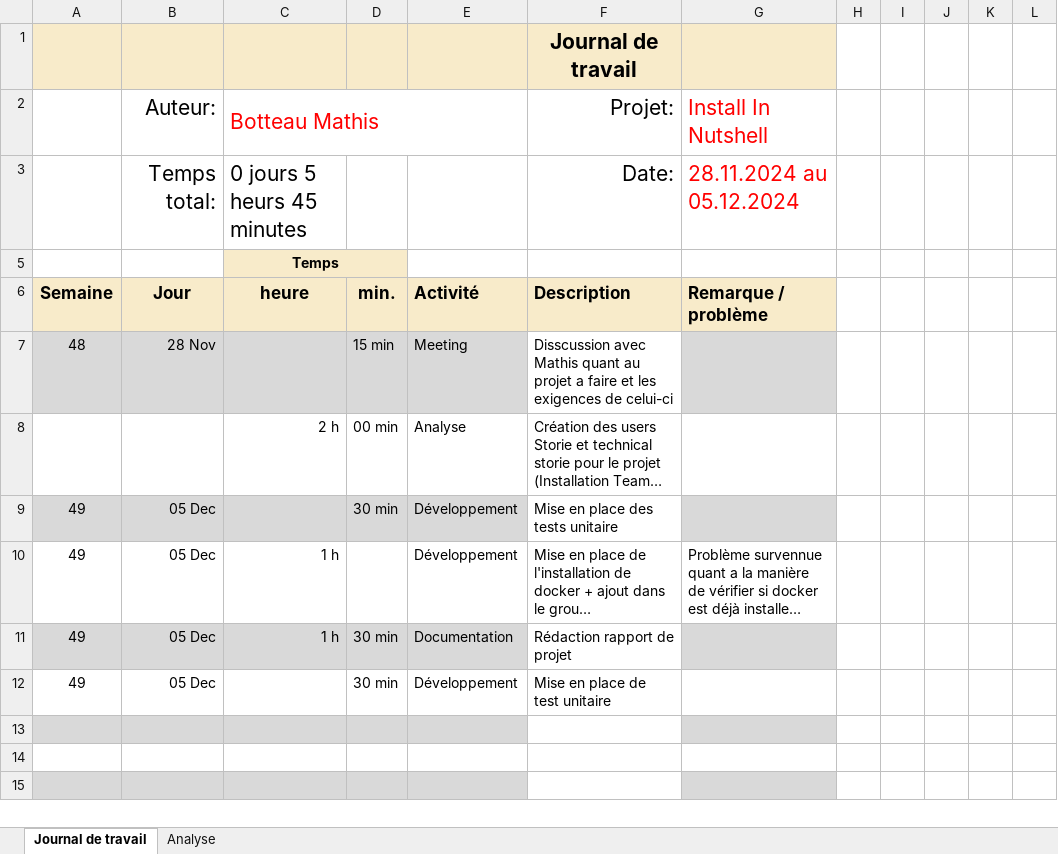
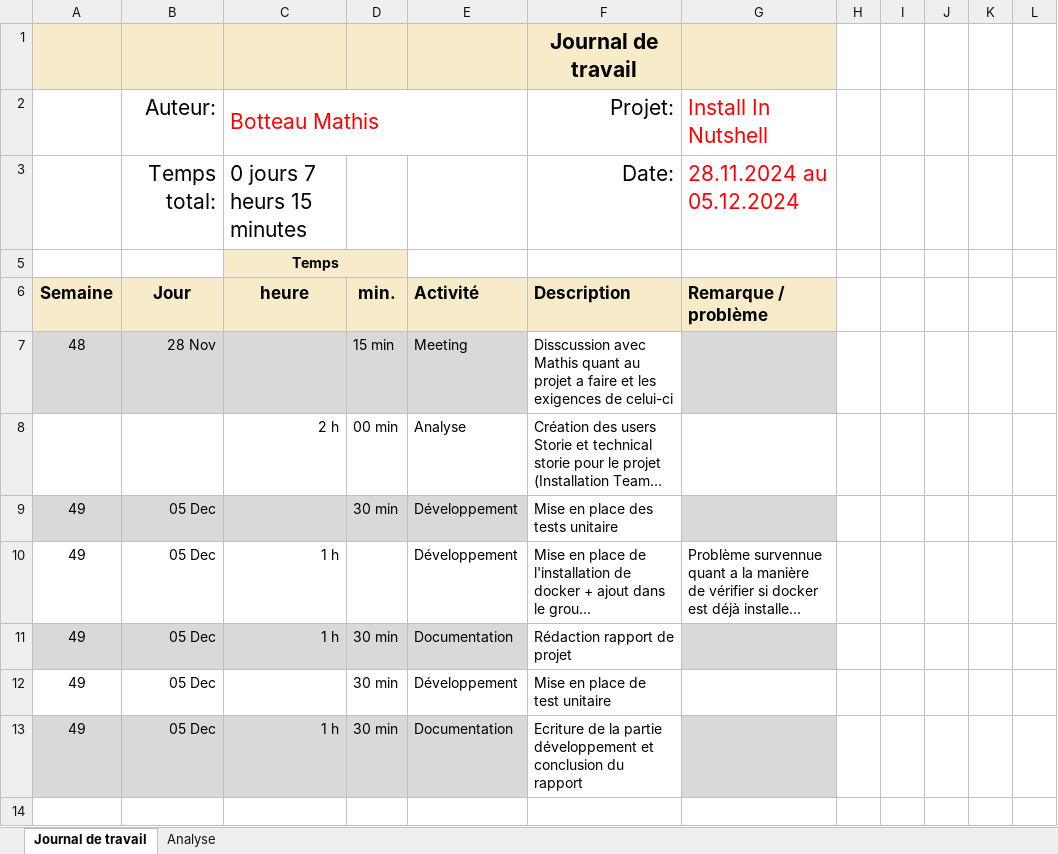
Before and after one commit to termimi/Install_in_NutSehll, an Excel workbook: docs/Journal-de-Travail_BotteauMathis.xlsx, sheet Journal de travail, drawn as a sheet; only a part is shown; the shorter side is filled out with more unchanged rows; long unchanged cells end in …; values as stored, in another font and other column widths than the file's, no borders; conditional formats and table styles not drawn; the diff names each change by its address in the sheet, - before the commit and + after, or states it on an @@ line.

```diff
--- a/docs/Journal-de-Travail_BotteauMathis.xlsx (sheet Journal de travail)
+++ b/docs/Journal-de-Travail_BotteauMathis.xlsx (sheet Journal de travail)
-C3: 0 jours 5 heurs 45 minutes
+C3: 0 jours 7 heurs 15 minutes
-row 13: (empty)
+row 13: 49 | 05 Dec | 1 h | 30 min | Documentation | Ecriture de la partie développement et conclusion du rapport
```
Also changed, not shown: sheet Analyse, hidden cells, charts or pictures, docs/Journal-de-Travail_BelkhiriaSofiene.xlsx.
